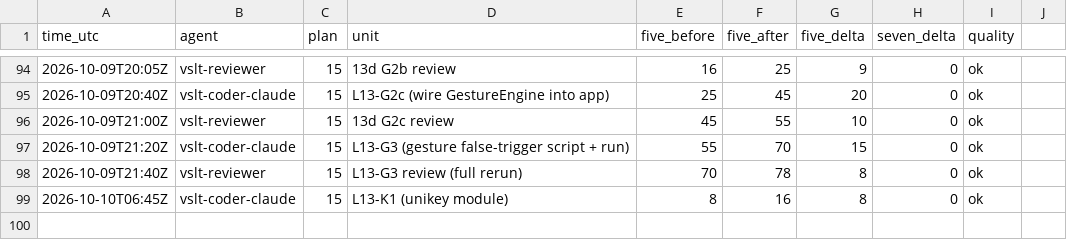
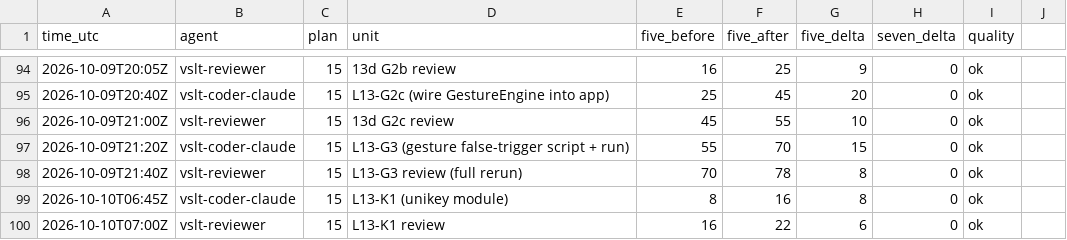
Before and after one commit to sampham-AIstudy/Vietnamese-Sign-Language-Translator, a CSV file: docs/usage_ledger.csv, drawn as a sheet; only a part is shown, gaps mark what is left out.

```diff
--- a/docs/usage_ledger.csv
+++ b/docs/usage_ledger.csv
@@ -99 +99,2 @@ time_utc,agent,plan,unit,five_before,five_after,five_delta,seven_delta,quality
 2026-10-10T06:45Z,vslt-coder-claude,15,L13-K1 (unikey module),8,16,8,0,ok
+2026-10-10T07:00Z,vslt-reviewer,15,L13-K1 review,16,22,6,0,ok
```
Also changed, not shown: 3 other files.
